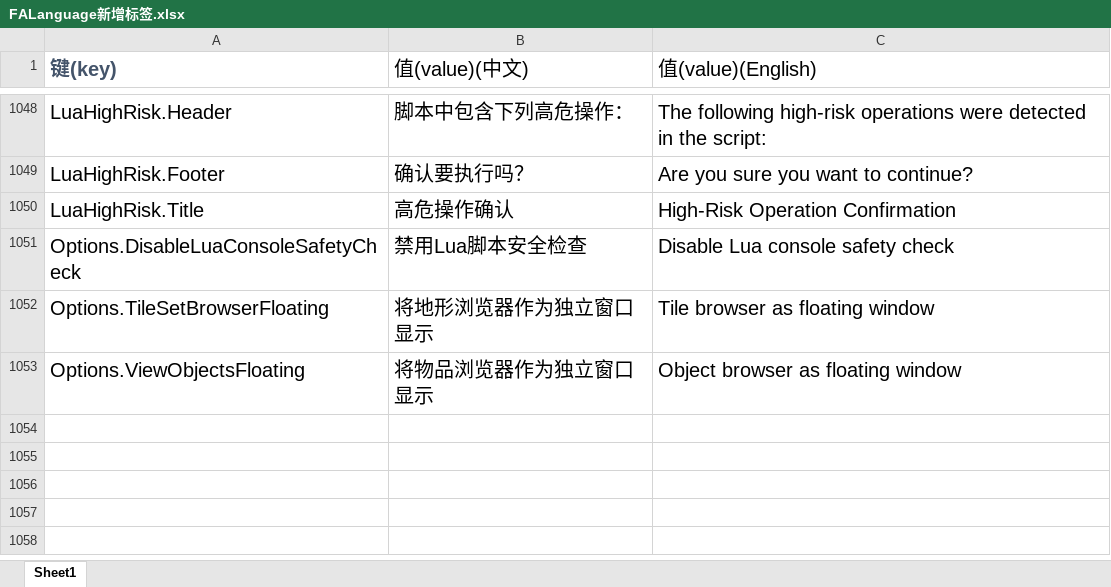
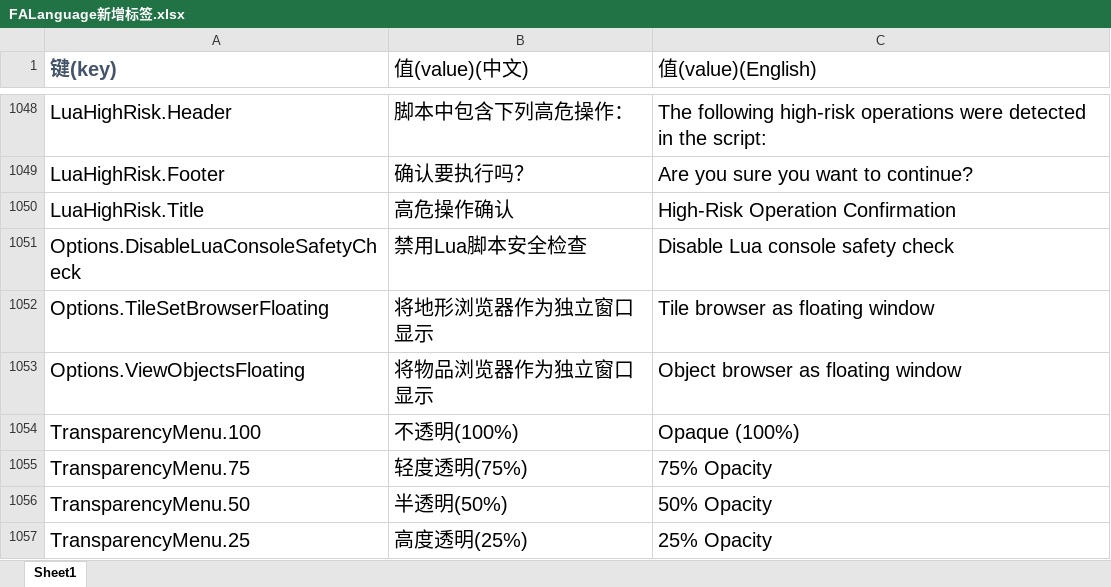
Before and after one commit to handama/FA2sp, an Excel workbook: Supplementary/文档/FALanguage新增标签.xlsx, sheet Sheet1, drawn as a sheet; only a part is shown, gaps mark what is left out; values as stored, in another font and other column widths than the file's, no borders; the diff names each change by its address in the sheet, - before the commit and + after, or states it on an @@ line.

Commit message:
add transparency menu

```diff
--- a/Supplementary/文档/FALanguage新增标签.xlsx (sheet Sheet1)
+++ b/Supplementary/文档/FALanguage新增标签.xlsx (sheet Sheet1)
+row 1054: TransparencyMenu.100 | 不透明(100%) | Opaque (100%)
+row 1055: TransparencyMenu.75 | 轻度透明(75%) | 75% Opacity
+row 1056: TransparencyMenu.50 | 半透明(50%) | 50% Opacity
+row 1057: TransparencyMenu.25 | 高度透明(25%) | 25% Opacity
```
Also changed, not shown: 4 other files.
